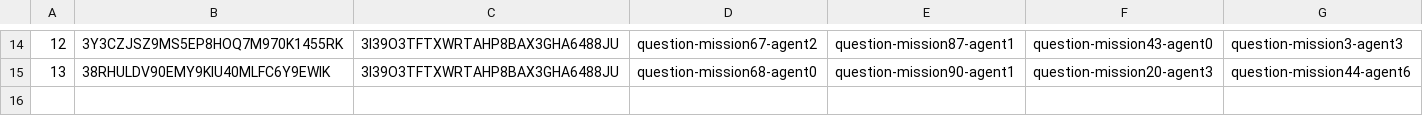
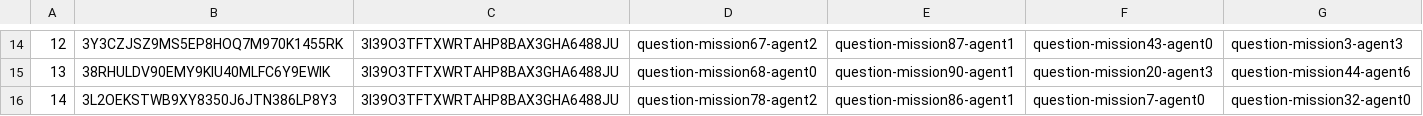
Before and after one commit to cmu-able/explainable-planning, a CSV file: XPlanningEvaluation/resources/mobilerobot/study/prefalign/mturk/hit-info/hitInfo_control_full.csv, drawn as a sheet; only a part is shown, gaps mark what is left out; the diff names each change by its address in the sheet, - before the commit and + after, or states it on an @@ line.

Commit message:
Updated hitInfo_control_full.csv: HIT index 14

```diff
--- a/XPlanningEvaluation/resources/mobilerobot/study/prefalign/mturk/hit-info/hitInfo_control_full.csv
+++ b/XPlanningEvaluation/resources/mobilerobot/study/prefalign/mturk/hit-info/hitInfo_control_full.csv
+row 16: 14 | 3L2OEKSTWB9XY8350J6JTN386LP8Y3 | 3I39O3TFTXWRTAHP8BAX3GHA6488JU | question-mission78-agent2 | question-mission86-agent1 | question-mission7-agent0 | question-mission32-agent0
```
